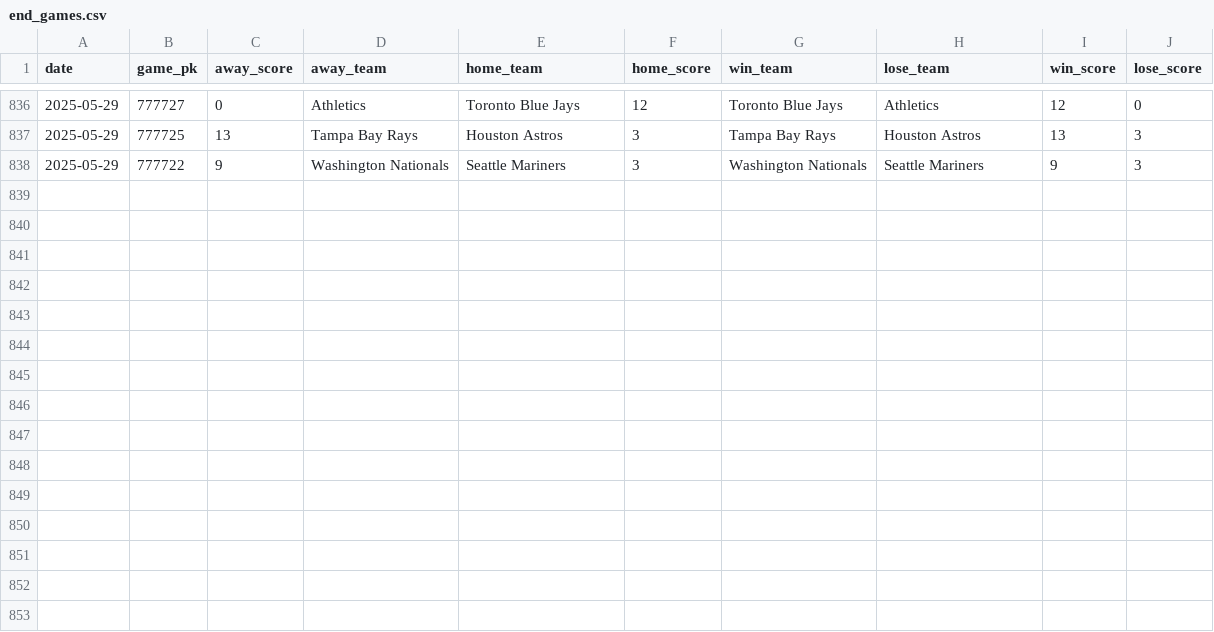
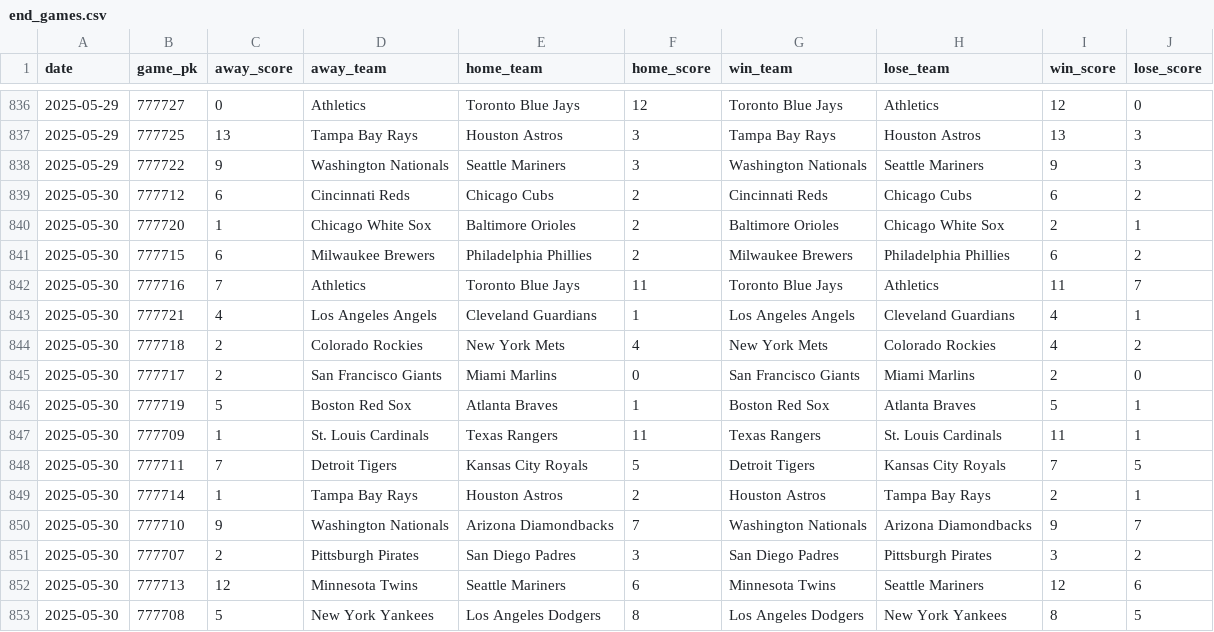
Before and after one commit to chadallison/mlb25, a CSV file: data/end_games.csv, drawn as a sheet; only a part is shown, gaps mark what is left out.

```diff
--- a/data/end_games.csv
+++ b/data/end_games.csv
@@ -838 +838,16 @@ date,game_pk,away_score,away_team,home_team,home_score,win_team,lose_team,win_sc
 2025-05-29,777722,9,Washington Nationals,Seattle Mariners,3,Washington Nationals,Seattle Mariners,9,3
+2025-05-30,777712,6,Cincinnati Reds,Chicago Cubs,2,Cincinnati Reds,Chicago Cubs,6,2
+2025-05-30,777720,1,Chicago White Sox,Baltimore Orioles,2,Baltimore Orioles,Chicago White Sox,2,1
+2025-05-30,777715,6,Milwaukee Brewers,Philadelphia Phillies,2,Milwaukee Brewers,Philadelphia Phillies,6,2
+2025-05-30,777716,7,Athletics,Toronto Blue Jays,11,Toronto Blue Jays,Athletics,11,7
+2025-05-30,777721,4,Los Angeles Angels,Cleveland Guardians,1,Los Angeles Angels,Cleveland Guardians,4,1
+2025-05-30,777718,2,Colorado Rockies,New York Mets,4,New York Mets,Colorado Rockies,4,2
+2025-05-30,777717,2,San Francisco Giants,Miami Marlins,0,San Francisco Giants,Miami Marlins,2,0
+2025-05-30,777719,5,Boston Red Sox,Atlanta Braves,1,Boston Red Sox,Atlanta Braves,5,1
+2025-05-30,777709,1,St. Louis Cardinals,Texas Rangers,11,Texas Rangers,St. Louis Cardinals,11,1
+2025-05-30,777711,7,Detroit Tigers,Kansas City Royals,5,Detroit Tigers,Kansas City Royals,7,5
+2025-05-30,777714,1,Tampa Bay Rays,Houston Astros,2,Houston Astros,Tampa Bay Rays,2,1
+2025-05-30,777710,9,Washington Nationals,Arizona Diamondbacks,7,Washington Nationals,Arizona Diamondbacks,9,7
+2025-05-30,777707,2,Pittsburgh Pirates,San Diego Padres,3,San Diego Padres,Pittsburgh Pirates,3,2
+2025-05-30,777713,12,Minnesota Twins,Seattle Mariners,6,Minnesota Twins,Seattle Mariners,12,6
+2025-05-30,777708,5,New York Yankees,Los Angeles Dodgers,8,Los Angeles Dodgers,New York Yankees,8,5
```
Also changed, not shown: 18 other files.
